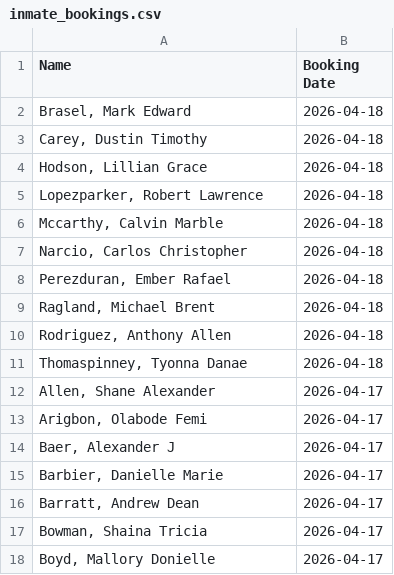
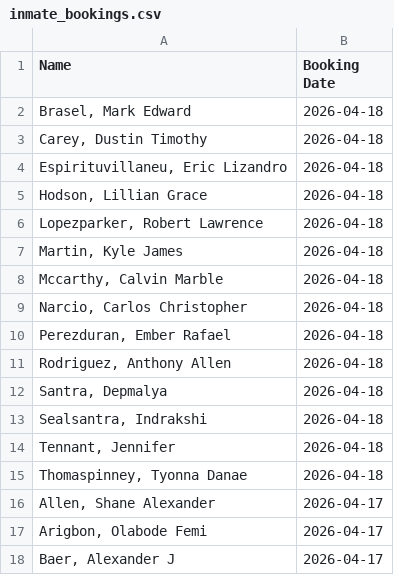
Before and after one commit to NguyenDa18/Portland-Jail-Data-Crawler, a CSV file: csvs/inmate_bookings.csv, drawn as a sheet; only a part is shown; the shorter side is filled out with more unchanged rows; removed rows and columns are numbered as before the commit, all else as after; the diff names each change by its address in the sheet, - before the commit and + after, or states it on an @@ line.

```diff
--- a/csvs/inmate_bookings.csv
+++ b/csvs/inmate_bookings.csv
+row 4: Espirituvillaneu, Eric Lizandro | 2026-04-18
+row 7: Martin, Kyle James | 2026-04-18
-row 9: Ragland, Michael Brent | 2026-04-18
+row 12: Santra, Depmalya | 2026-04-18
+row 13: Sealsantra, Indrakshi | 2026-04-18
+row 14: Tennant, Jennifer | 2026-04-18
```
Also changed, not shown: csvs/inmate_charges.csv, csvs/inmate_details.csv.
